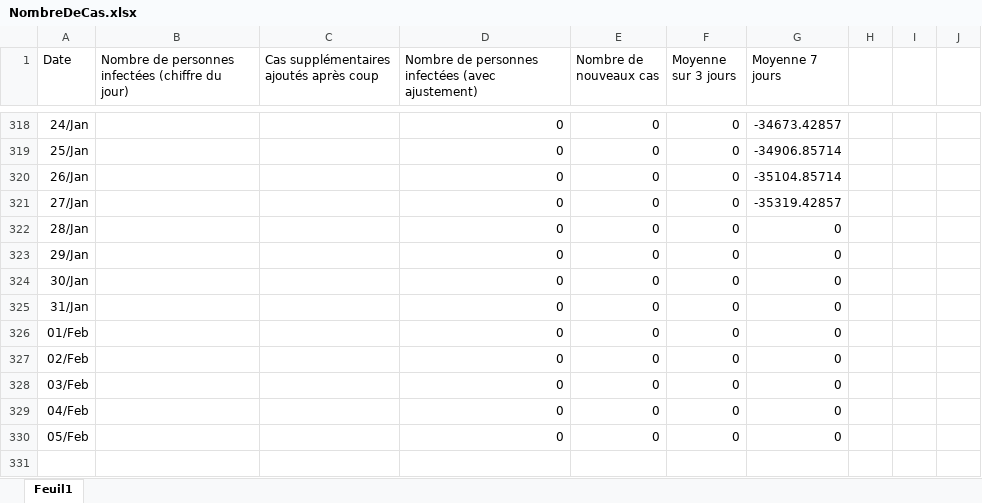
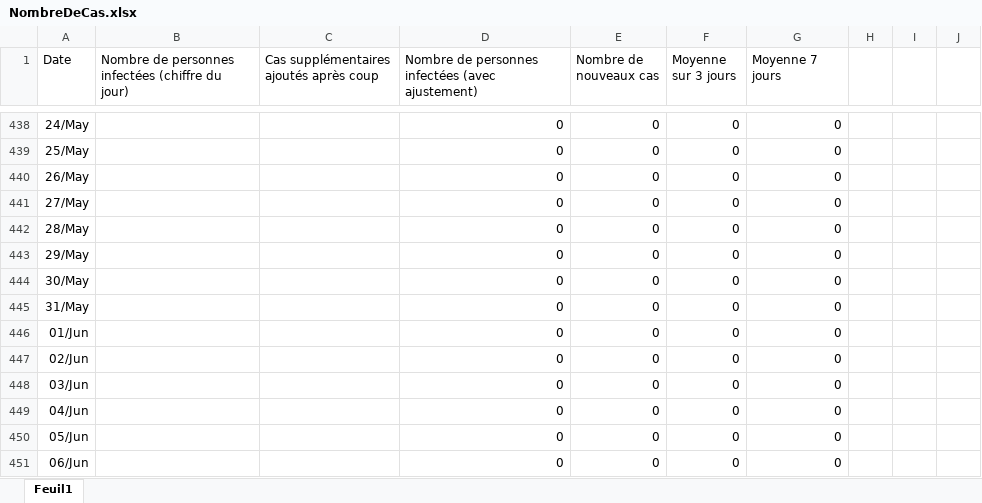
Before and after one commit to montplaisir/NombreDeCas, an Excel workbook: NombreDeCas.xlsx, sheet Feuil1, drawn as a sheet; only a part is shown, gaps mark what is left out; values as stored, in another font and other column widths than the file's, no borders; charts and pictures not drawn; addresses are those after the commit; the diff covers the shown part only; the diff names each change by its address in the sheet, - before the commit and + after, or states it on an @@ line.

```diff
--- a/NombreDeCas.xlsx (sheet Feuil1)
+++ b/NombreDeCas.xlsx (sheet Feuil1)
-A438 (Date): 24/Jan
+A438 (Date): 24/May
-G438 (Moyenne 7 jours): -34673.42857
+G438 (Moyenne 7 jours): 0
-A439 (Date): 25/Jan
+A439 (Date): 25/May
-G439 (Moyenne 7 jours): -34906.85714
+G439 (Moyenne 7 jours): 0
-A440 (Date): 26/Jan
+A440 (Date): 26/May
-G440 (Moyenne 7 jours): -35104.85714
+G440 (Moyenne 7 jours): 0
-A441 (Date): 27/Jan
+A441 (Date): 27/May
-G441 (Moyenne 7 jours): -35319.42857
+G441 (Moyenne 7 jours): 0
-A442 (Date): 28/Jan
+A442 (Date): 28/May
-A443 (Date): 29/Jan
+A443 (Date): 29/May
-A444 (Date): 30/Jan
+A444 (Date): 30/May
-A445 (Date): 31/Jan
+A445 (Date): 31/May
-A446 (Date): 01/Feb
+A446 (Date): 01/Jun
-A447 (Date): 02/Feb
+A447 (Date): 02/Jun
-A448 (Date): 03/Feb
+A448 (Date): 03/Jun
-A449 (Date): 04/Feb
+A449 (Date): 04/Jun
-A450 (Date): 05/Feb
+A450 (Date): 05/Jun
+row 451: 06/Jun |  |  | 0 | 0 | 0 | 0
```
Also changed, not shown: 120 added rows and 15 edited cells elsewhere in this sheet, formulas that keep their value, charts or pictures.
